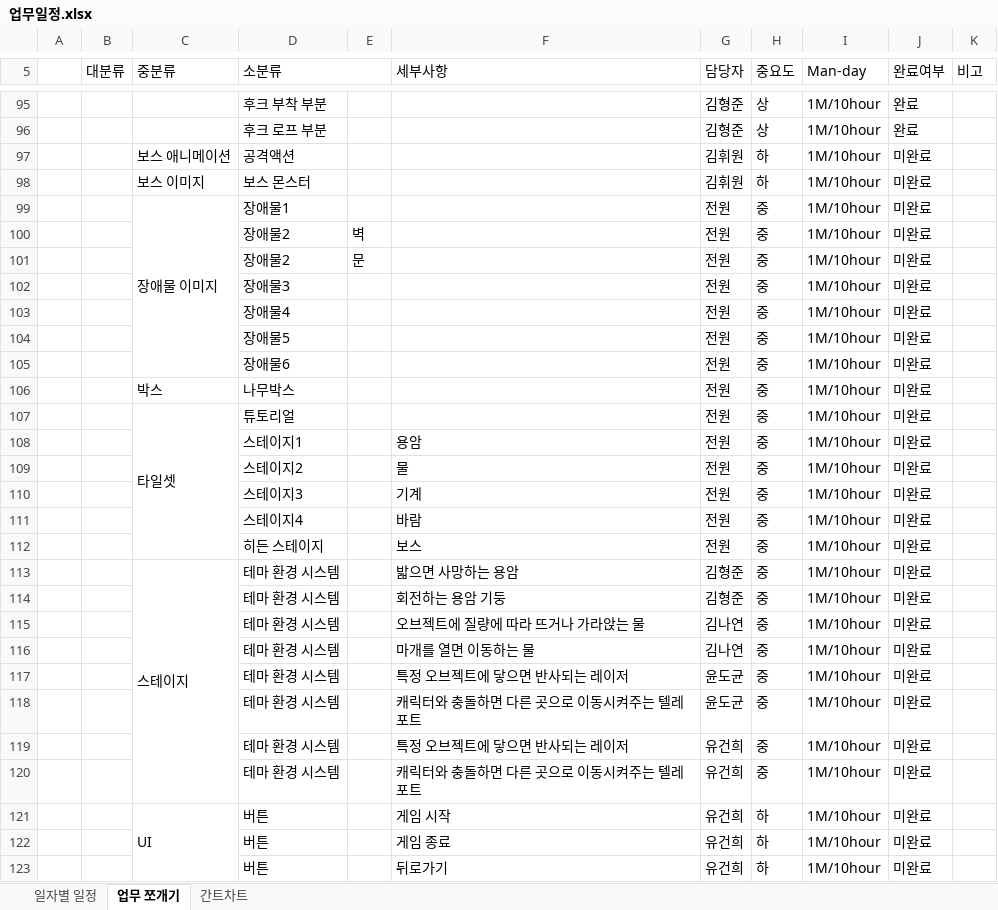
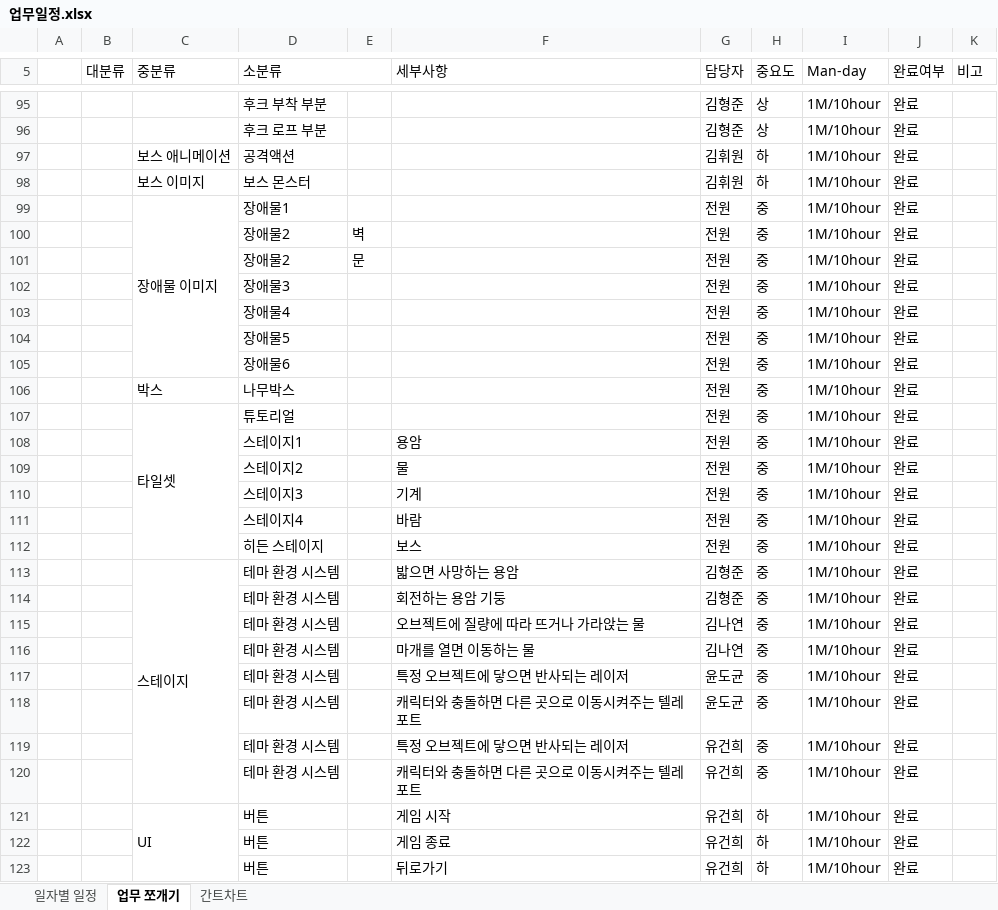
Before and after one commit to YDGYDGYDG/TeamHolyShit, an Excel workbook: 개인작업폴더/유건희/업무일정.xlsx, sheet 업무 쪼개기, drawn as a sheet; only a part is shown, gaps mark what is left out; values as stored, in another font and other column widths than the file's, no cell formats; charts and pictures not drawn; the diff covers the shown part only; the diff names each change by its address in the sheet, - before the commit and + after, or states it on an @@ line.

```diff
--- a/개인작업폴더/유건희/업무일정.xlsx (sheet 업무 쪼개기)
+++ b/개인작업폴더/유건희/업무일정.xlsx (sheet 업무 쪼개기)
-J97:J123 (완료여부): 미완료
+J97:J123 (완료여부): 완료
```
Also changed, not shown: 45 edited cells elsewhere in this sheet, sheet 간트차트, sheet 일자별 일정, cell formats, charts or pictures, 1 other file.
